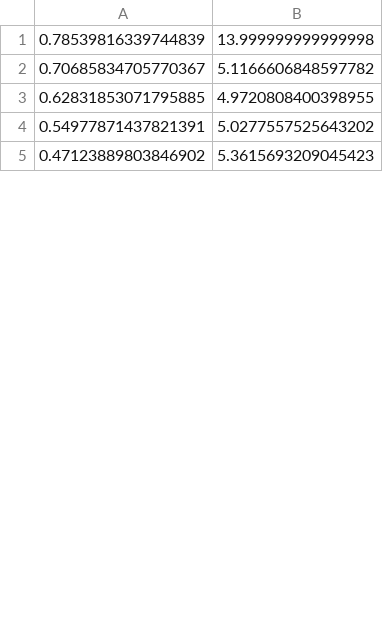
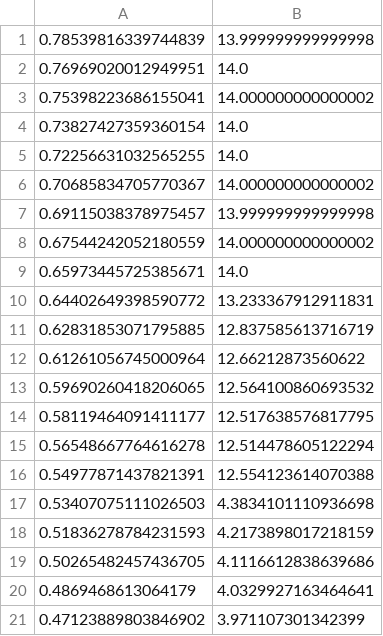
Before and after one commit to peteflorence/GeometricPDEs, a CSV file: _RotatingBot/laserdata.csv, drawn as a sheet; only a part is shown; the diff covers the shown part only.

```diff
--- a/_RotatingBot/laserdata.csv
+++ b/_RotatingBot/laserdata.csv
@@ -1,5 +1,21 @@
 0.78539816339744839,13.999999999999998
-0.70685834705770367,5.1166606848597782
-0.62831853071795885,4.9720808400398955
-0.54977871437821391,5.0277557525643202
-0.47123889803846902,5.3615693209045423
+0.76969020012949951,14.0
+0.75398223686155041,14.000000000000002
+0.73827427359360154,14.0
+0.72256631032565255,14.0
+0.70685834705770367,14.000000000000002
+0.69115038378975457,13.999999999999998
+0.67544242052180559,14.000000000000002
+0.65973445725385671,14.0
+0.64402649398590772,13.233367912911831
+0.62831853071795885,12.837585613716719
+0.61261056745000964,12.66212873560622
+0.59690260418206065,12.564100860693532
+0.58119464091411177,12.517638576817795
+0.56548667764616278,12.514478605122294
+0.54977871437821391,12.554123614070388
+0.53407075111026503,4.3834101110936698
+0.51836278784231593,4.2173898017218159
+0.50265482457436705,4.1116612838639686
+0.4869468613064179,4.0329927163464641
+0.47123889803846902,3.971107301342399
```
Also changed, not shown: 65 added rows, 1 removed row and 10 edited cells elsewhere in this file, 2 other files.
